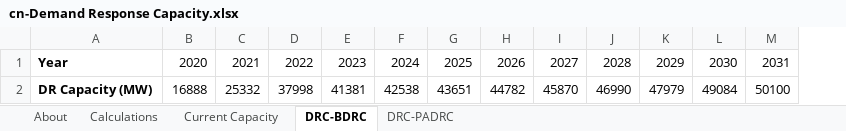
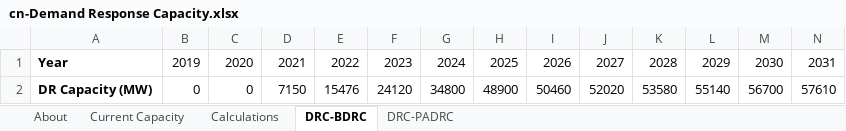
Before and after one commit to Smart-Trans/eps-china2019-smart-trans, an Excel workbook: InputData/elec/DRC/cn-Demand Response Capacity.xlsx, sheet DRC-BDRC, drawn as a sheet; only a part is shown; values as stored, in another font and other column widths than the file's, no borders; removed rows and columns are numbered as before the commit, all else as after; rows hold the shown columns only; the diff names each change by its address in the sheet, - before the commit and + after, or states it on an @@ line.

```diff
--- a/InputData/elec/DRC/cn-Demand Response Capacity.xlsx (sheet DRC-BDRC)
+++ b/InputData/elec/DRC/cn-Demand Response Capacity.xlsx (sheet DRC-BDRC)
@@ sheet tab order changed: About | Current Capacity | Calculations | DRC-BDRC | DRC-PADRC @@
+column B, row 1: 2019
-row 2: DR Capacity (MW) | 16888 | 25332 | 37998 | 41381 | 42538 | 43651 | 44782 | 45870 | 46990 | 47979 | 49084 | 50100
+row 2: DR Capacity (MW) | 0 | 0 | 7150 | 15476 | 24120 | 34800 | 48900 | 50460 | 52020 | 53580 | 55140 | 56700 | 57610
```
Also changed, not shown: sheet Calculations, sheet DRC-PADRC, sheet About, sheet Current Capacity, hidden cells, charts or pictures, InputData/elec/BTC/na-BAU Transmission Capacity.xlsx, InputData/elec/BTaDLP/na-BAU Trans and Distr Loss Perc.xlsx, 17 other files.
